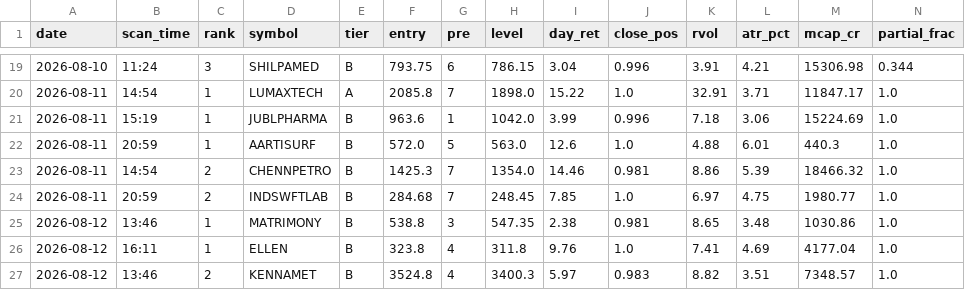
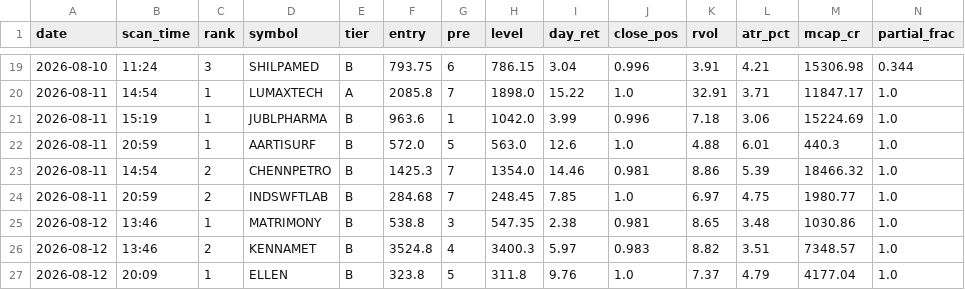
Before and after one commit to atikhalde/weekly, a CSV file: btst_picks.csv, drawn as a sheet; only a part is shown, gaps mark what is left out; removed rows and columns are numbered as before the commit, all else as after; rows hold the shown columns only; the diff names each change by its address in the sheet, - before the commit and + after, or states it on an @@ line.

```diff
--- a/btst_picks.csv
+++ b/btst_picks.csv
-row 26: 2026-08-12 | 16:11 | 1 | ELLEN | B | 323.8 | 4 | 311.8 | 9.76 | 1.0 | 7.41 | 4.69 | 4177.04 | 1.0
+row 27: 2026-08-12 | 20:09 | 1 | ELLEN | B | 323.8 | 5 | 311.8 | 9.76 | 1.0 | 7.37 | 4.79 | 4177.04 | 1.0
```
Also changed, not shown: anticipate_picks.csv.
